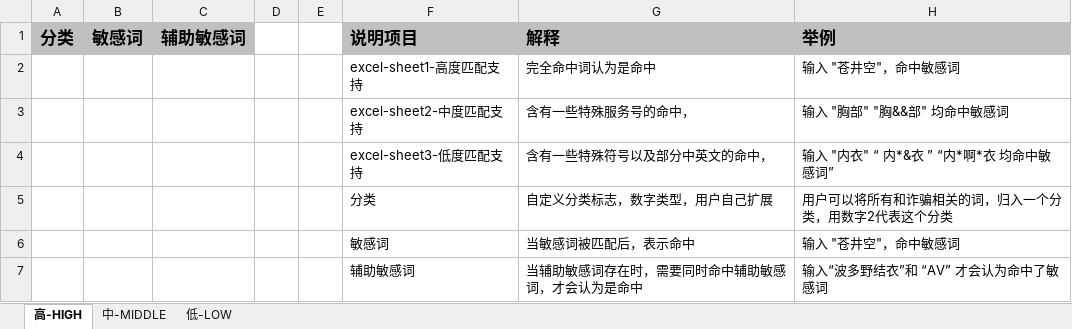
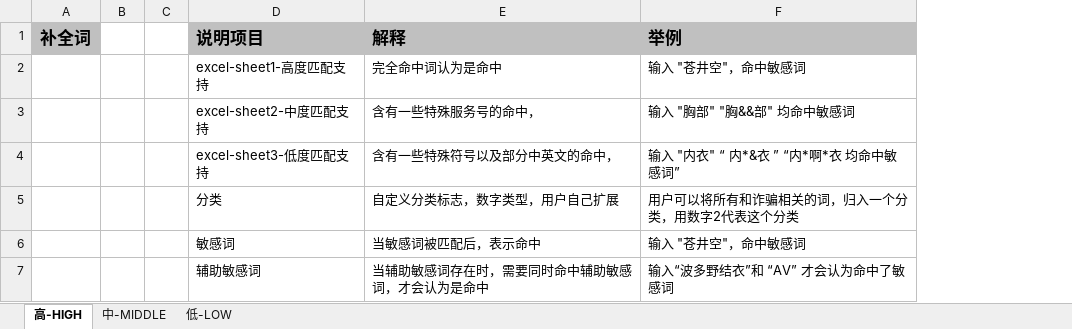
Before and after one commit to kylin-hunter/k-dic, an Excel workbook: k-dic-core/src/main/resources/k-dic-default/k-dic-complete-default.xlsx, sheet 高-HIGH, drawn as a sheet; values as stored, in another font and other column widths than the file's, no borders; removed rows and columns are numbered as before the commit, all else as after; the diff names each change by its address in the sheet, - before the commit and + after, or states it on an @@ line.

```diff
--- a/k-dic-core/src/main/resources/k-dic-default/k-dic-complete-default.xlsx (sheet 高-HIGH)
+++ b/k-dic-core/src/main/resources/k-dic-default/k-dic-complete-default.xlsx (sheet 高-HIGH)
-column A (分类), empty
-column B (敏感词), empty
-column C (辅助敏感词), empty
+column A (补全词), empty
```
Also changed, not shown: sheet 中-MIDDLE, sheet 低-LOW, k-dic-core/src/main/resources/k-dic-default/k-dic-sensitive-default.xlsx, 26 other files.
